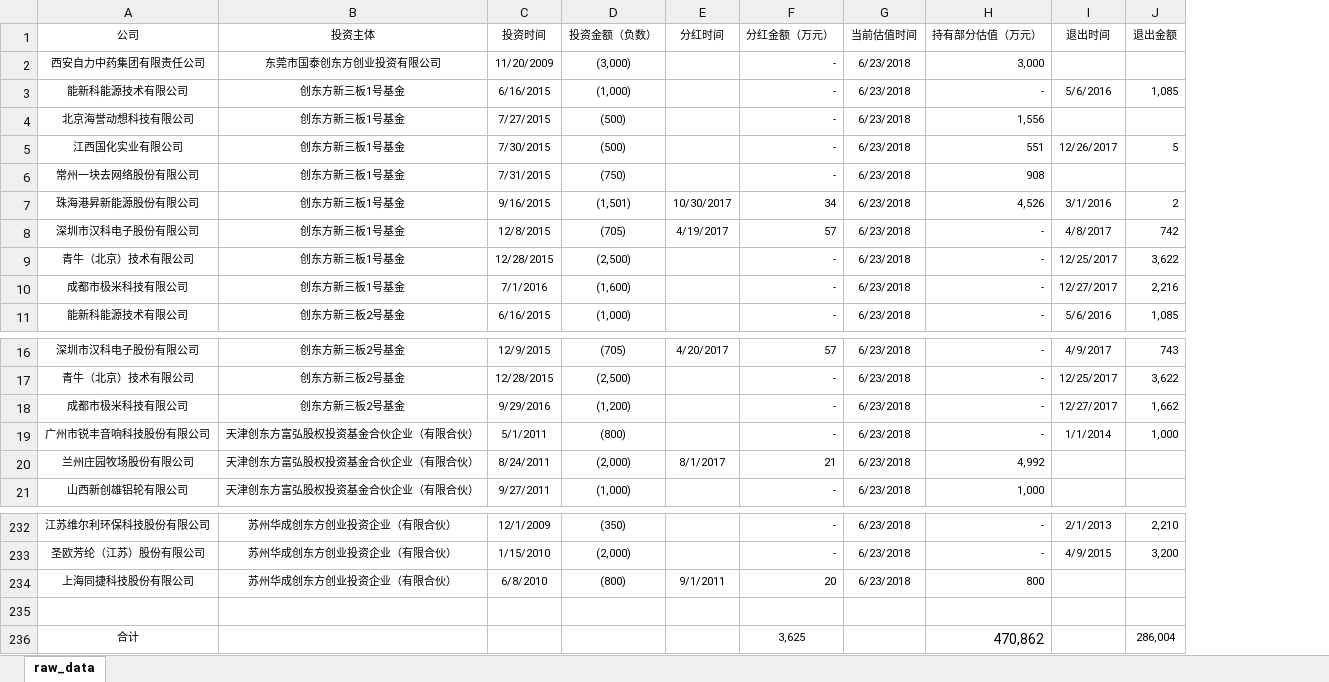
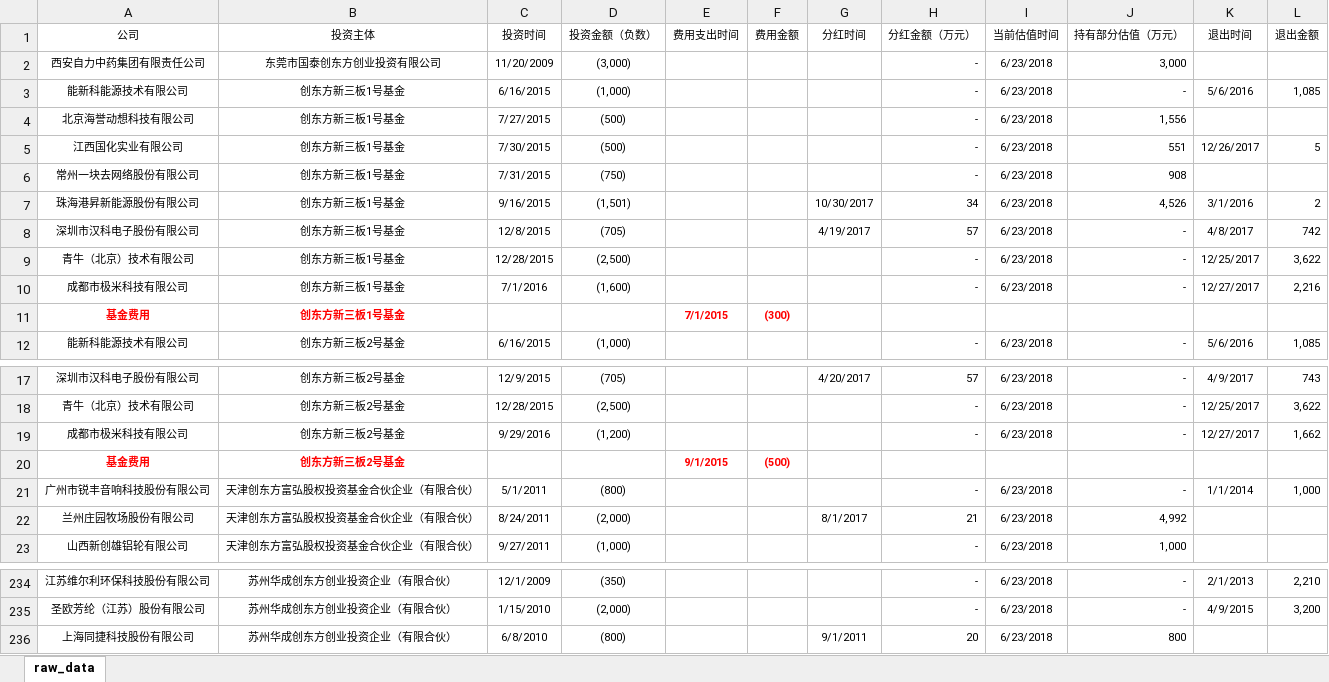
Before and after one commit to kn45/irr-calculator, an Excel workbook: irr_calculator.xlsx, sheet raw_data, drawn as a sheet; only a part is shown, gaps mark what is left out; values as stored, in another font and other column widths than the file's, no borders; removed rows and columns are numbered as before the commit, all else as after; the diff names each change by its address in the sheet, - before the commit and + after, or states it on an @@ line.

```diff
--- a/irr_calculator.xlsx (sheet raw_data)
+++ b/irr_calculator.xlsx (sheet raw_data)
+column E (费用支出时间), empty
+column F (费用金额), empty
+row 11: 基金费用 | 创东方新三板1号基金 |  |  | 7/1/2015 | (300)
+row 20: 基金费用 | 创东方新三板2号基金 |  |  | 9/1/2015 | (500)
-row 235: (empty)
-row 236: 合计 |  |  |  |  | 3,625 |  | 470,862 |  | 286,004
```
Also changed, not shown: formulas that keep their value, 1 other file.
